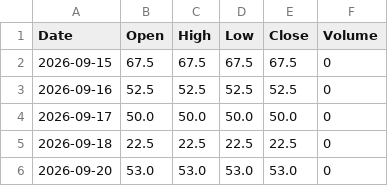
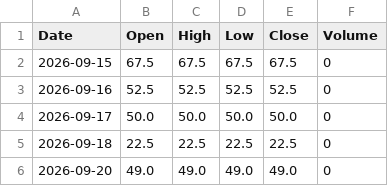
Before and after one commit to Pentoptok/brent-sentiment-data, a CSV file: sentiment_data.csv, drawn as a sheet.

Commit message:
Update 2026-09-20T20:37:25.512353+00:00

```diff
--- a/sentiment_data.csv
+++ b/sentiment_data.csv
@@ -5,2 +5,2 @@ Date,Open,High,Low,Close,Volume
 2026-09-18,22.5,22.5,22.5,22.5,0
-2026-09-20,53.0,53.0,53.0,53.0,0
+2026-09-20,49.0,49.0,49.0,49.0,0
```
